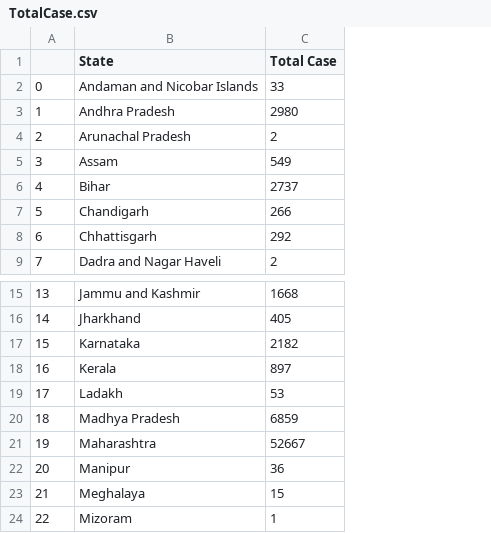
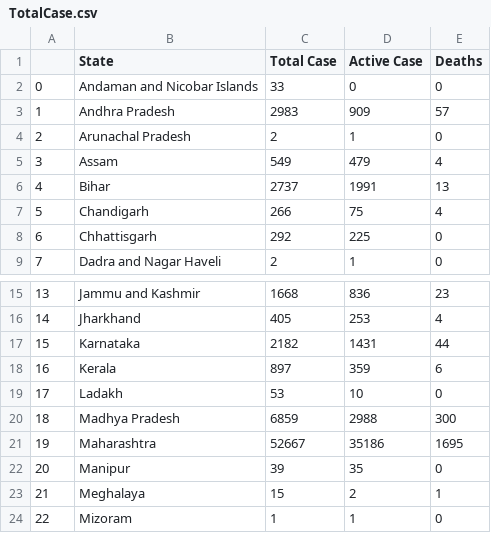
Before and after one commit to yoursshahnawaz/COVID19-India, a CSV file: Data/TotalCase.csv, drawn as a sheet; only a part is shown, gaps mark what is left out; the diff names each change by its address in the sheet, - before the commit and + after, or states it on an @@ line.

```diff
--- a/Data/TotalCase.csv
+++ b/Data/TotalCase.csv
+column D (Active Case), rows 2-9: 0 | 909 | 1 | 479 | 1991 | 75 | 225 | 1; rows 15-24: 836 | 253 | 1431 | 359 | 10 | 2988 | 35186 | 35 | 2 | 1
+column E (Deaths), rows 2-9: 0 | 57 | 0 | 4 | 13 | 4 | 0 | 0; rows 15-24: 23 | 4 | 44 | 6 | 0 | 300 | 1695 | 0 | 1 | 0
-C3 (Total Case): 2980
+C3 (Total Case): 2983
-C22 (Total Case): 36
+C22 (Total Case): 39
```
Also changed, not shown: 3 other files.
